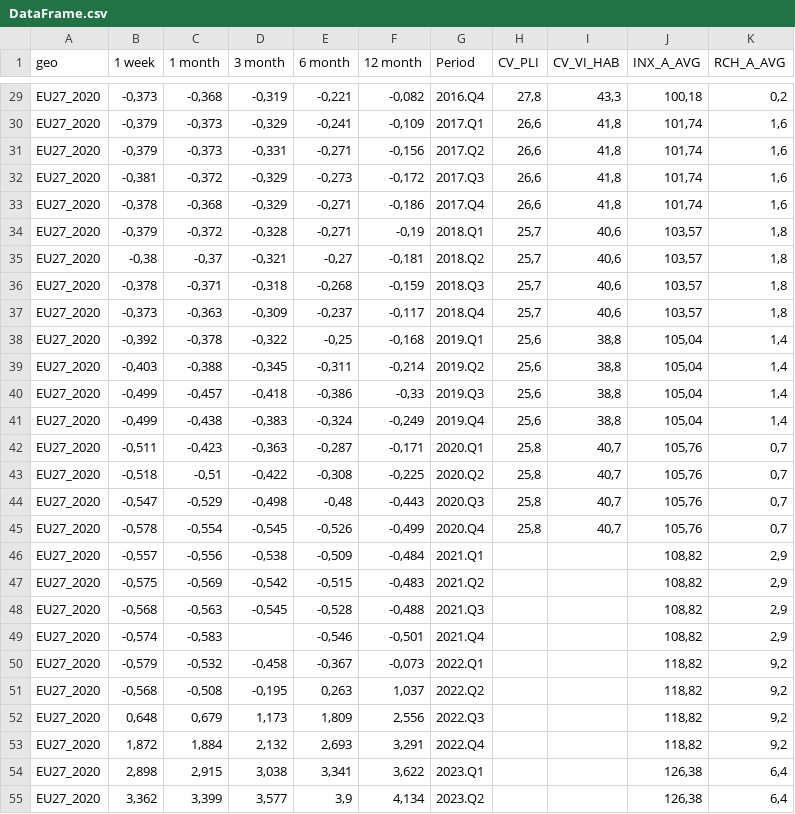
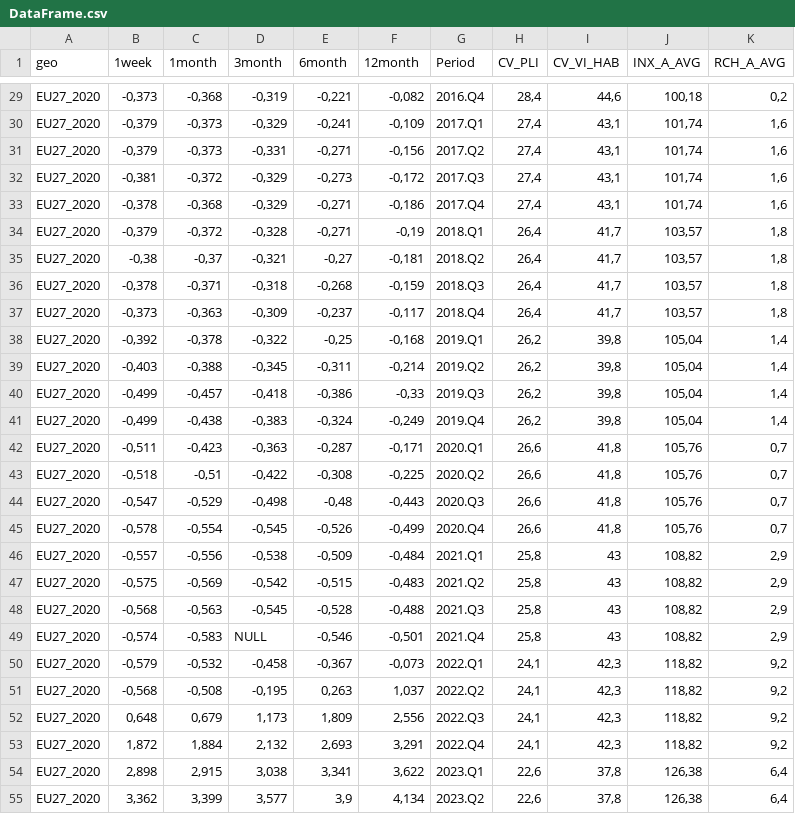
Before and after one commit to IndreBZ/SEB_Baltic, a CSV file: DataFrame.csv, drawn as a sheet; only a part is shown, gaps mark what is left out; the diff covers the shown part only; the diff names each change by its address in the sheet, - before the commit and + after, or states it on an @@ line.

```diff
--- a/DataFrame.csv
+++ b/DataFrame.csv
-B1: 1 week
+B1: 1week
-C1: 1 month
+C1: 1month
-D1: 3 month
+D1: 3month
-E1: 6 month
+E1: 6month
-F1: 12 month
+F1: 12month
-H29 (CV_PLI): 27,8
+H29 (CV_PLI): 28,4
-I29 (CV_VI_HAB): 43,3
+I29 (CV_VI_HAB): 44,6
-H30:H33 (CV_PLI): 26,6
+H30:H33 (CV_PLI): 27,4
-I30:I33 (CV_VI_HAB): 41,8
+I30:I33 (CV_VI_HAB): 43,1
-H34:H37 (CV_PLI): 25,7
+H34:H37 (CV_PLI): 26,4
-I34:I37 (CV_VI_HAB): 40,6
+I34:I37 (CV_VI_HAB): 41,7
-H38:H41 (CV_PLI): 25,6
+H38:H41 (CV_PLI): 26,2
-I38:I41 (CV_VI_HAB): 38,8
+I38:I41 (CV_VI_HAB): 39,8
-H42:H45 (CV_PLI): 25,8
+H42:H45 (CV_PLI): 26,6
-I42:I45 (CV_VI_HAB): 40,7
+I42:I45 (CV_VI_HAB): 41,8
-H46:H49 (CV_PLI): (empty)
+H46:H49 (CV_PLI): 25,8
-I46:I49 (CV_VI_HAB): (empty)
+I46:I49 (CV_VI_HAB): 43
-D49 (3month): (empty)
+D49 (3month): NULL
-H50:H53 (CV_PLI): (empty)
+H50:H53 (CV_PLI): 24,1
-I50:I53 (CV_VI_HAB): (empty)
+I50:I53 (CV_VI_HAB): 42,3
-H54:H55 (CV_PLI): (empty)
+H54:H55 (CV_PLI): 22,6
-I54:I55 (CV_VI_HAB): (empty)
+I54:I55 (CV_VI_HAB): 37,8
```
Also changed, not shown: 68 edited cells elsewhere in this file, 12 other files.
